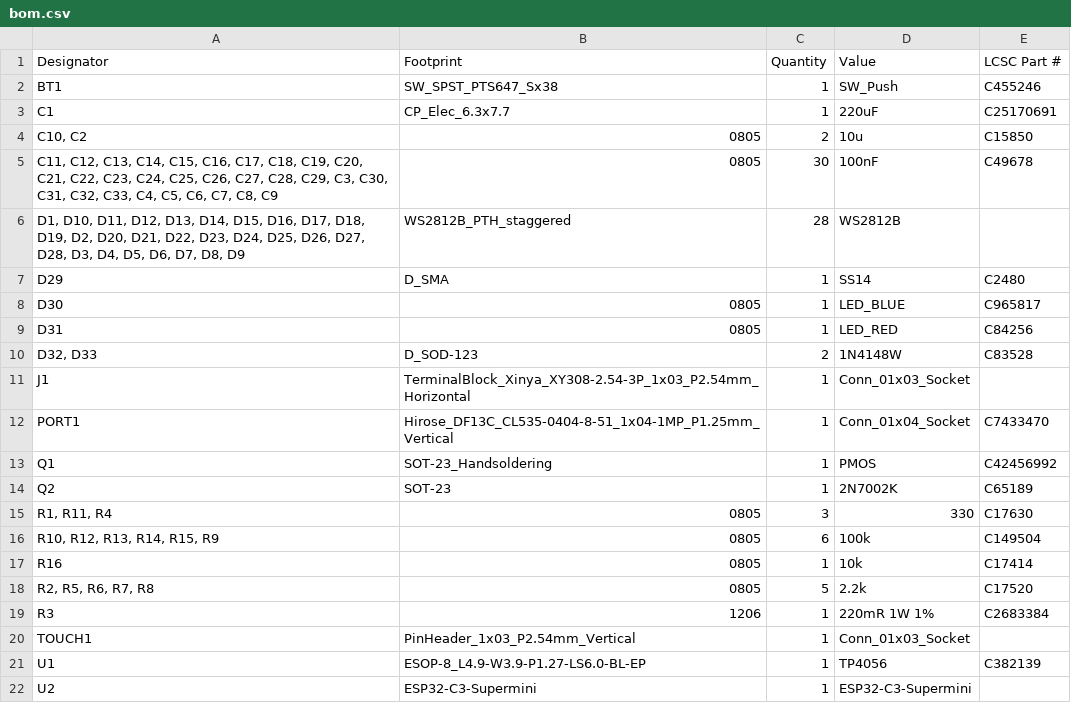
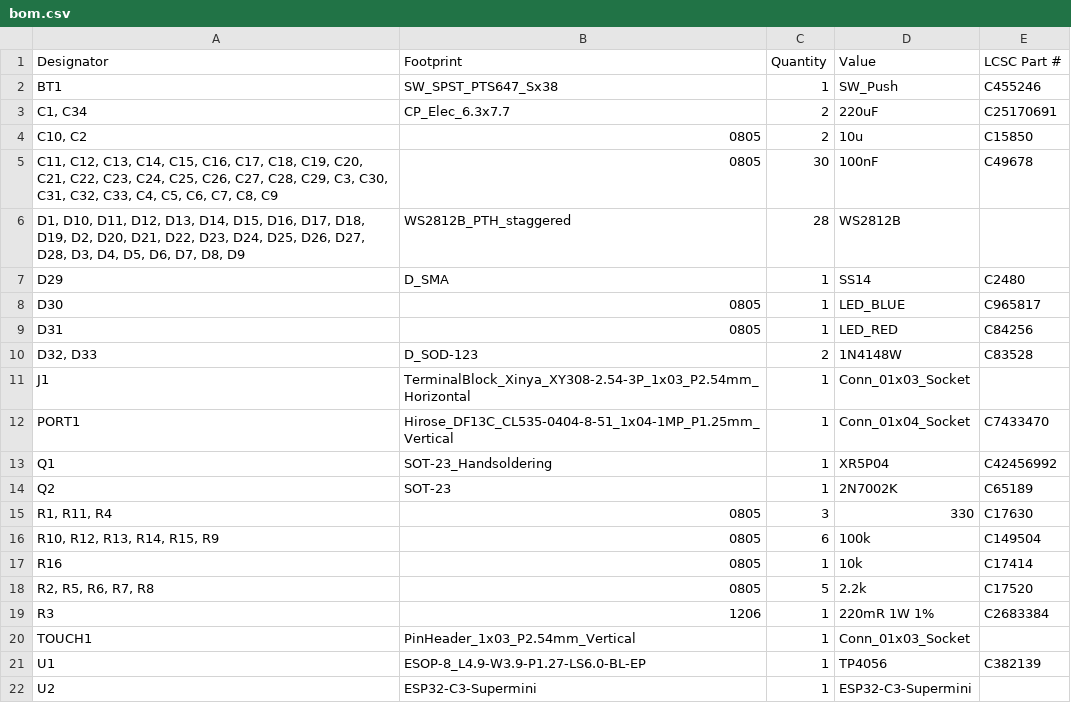
Before and after one commit to machadoleonardo94/lux-et-tenebris, a CSV file: Hardware/Marajoara_PCB/production/bom.csv, drawn as a sheet.

```diff
--- a/Hardware/Marajoara_PCB/production/bom.csv
+++ b/Hardware/Marajoara_PCB/production/bom.csv
@@ -2,3 +2,3 @@
 BT1,SW_SPST_PTS647_Sx38,1,SW_Push,C455246
-C1,CP_Elec_6.3x7.7,1,220uF,C25170691
+"C1, C34",CP_Elec_6.3x7.7,2,220uF,C25170691
 "C10, C2",0805,2,10u,C15850
@@ -12,3 +12,3 @@ J1,TerminalBlock_Xinya_XY308-2.54-3P_1x03_P2.54mm_Horizontal,1,Conn_01x03_Socket
 PORT1,Hirose_DF13C_CL535-0404-8-51_1x04-1MP_P1.25mm_Vertical,1,Conn_01x04_Socket,C7433470
-Q1,SOT-23_Handsoldering,1,PMOS,C42456992
+Q1,SOT-23_Handsoldering,1,XR5P04,C42456992
 Q2,SOT-23,1,2N7002K,C65189
```
Also changed, not shown: Hardware/Marajoara_PCB/production/designators.csv, Hardware/Marajoara_PCB/production/positions.csv, 23 other files.
